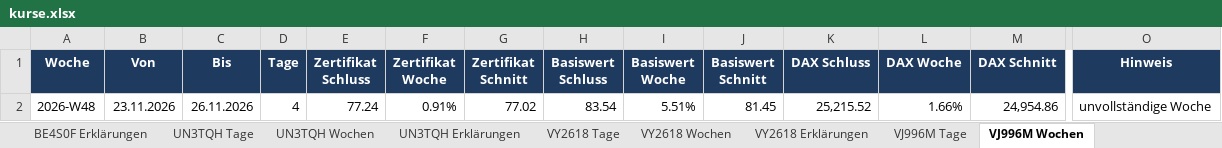
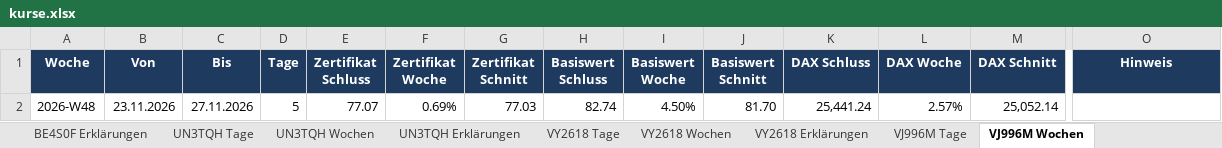
Before and after one commit to babraler/zertifikats-tracker-, an Excel workbook: ausgabe/kurse.xlsx, sheet VJ996M Wochen, drawn as a sheet; only a part is shown, gaps mark what is left out; values as stored, in another font and other column widths than the file's, no borders; charts and pictures not drawn; removed rows and columns are numbered as before the commit, all else as after; rows hold the shown columns only; the diff names each change by its address in the sheet, - before the commit and + after, or states it on an @@ line.

```diff
--- a/ausgabe/kurse.xlsx (sheet VJ996M Wochen)
+++ b/ausgabe/kurse.xlsx (sheet VJ996M Wochen)
-row 2: 2026-W48 | 23.11.2026 | 26.11.2026 | 4 | 77.24 | 0.91% | 77.02 | 83.54 | 5.51% | 81.45 | 25,215.52 | 1.66% | 24,954.86 | unvollständige Woche
+row 2: 2026-W48 | 23.11.2026 | 27.11.2026 | 5 | 77.07 | 0.69% | 77.03 | 82.74 | 4.50% | 81.70 | 25,441.24 | 2.57% | 25,052.14
```
Also changed, not shown: sheet Übersicht, sheet UN3TQH Wochen, sheet BE4S0F Wochen, sheet VY2618 Wochen, sheet JE3NTM Wochen, sheet BE4S0F Tage, 9 more sheets, charts or pictures, 33 other files.
